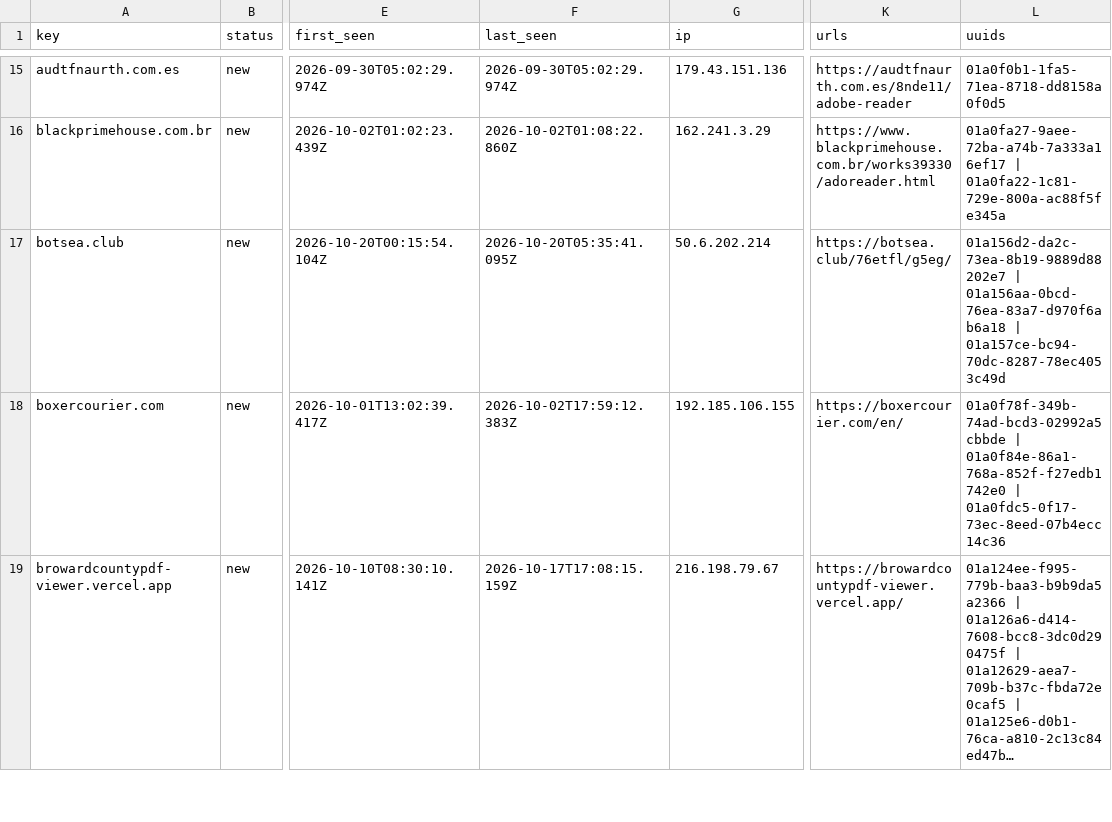
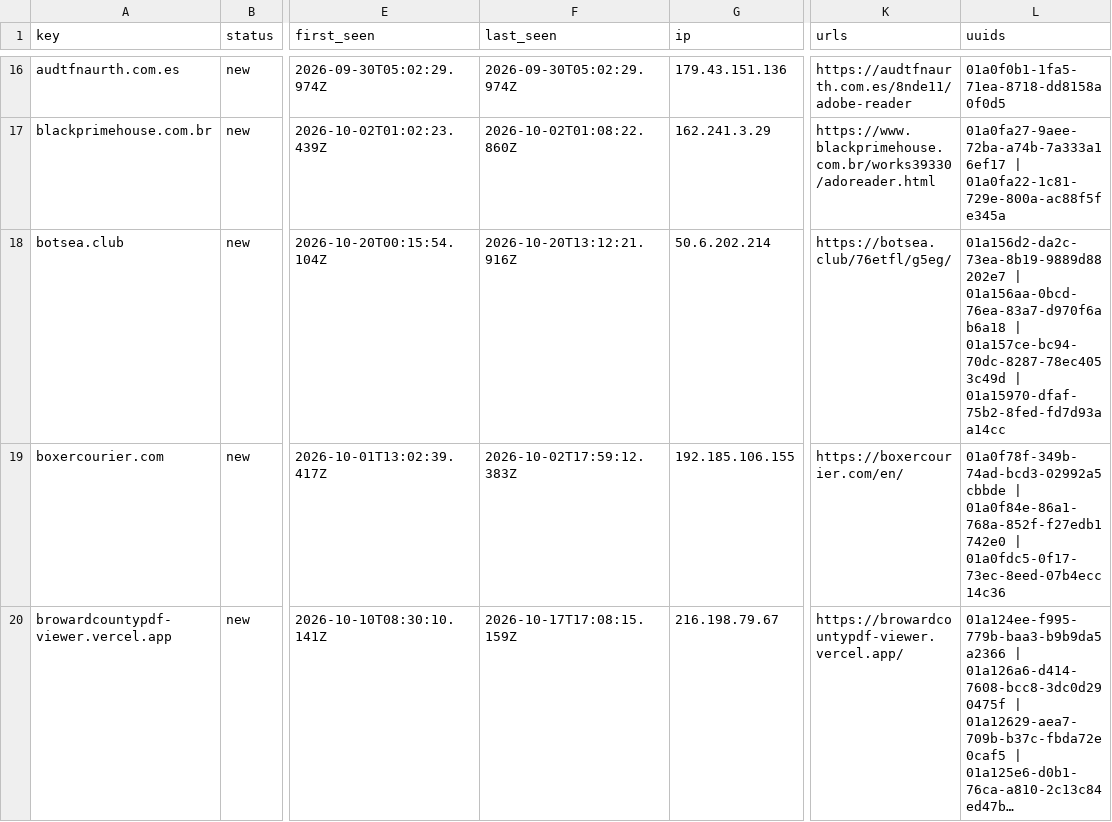
Before and after one commit to nullwhire/Csuite-collector, a CSV file: iocs.csv, drawn as a sheet; only a part is shown, gaps mark what is left out; long unchanged cells end in …; addresses are those after the commit; the diff covers the shown part only; the diff names each change by its address in the sheet, - before the commit and + after, or states it on an @@ line.

```diff
--- a/iocs.csv
+++ b/iocs.csv
-F18 (last_seen): 2026-10-20T05:35:41.095Z
+F18 (last_seen): 2026-10-20T13:12:21.916Z
-L18 (uuids): …| 01a157ce-bc94-70dc-8287-78ec4053c49d
+L18 (uuids): …| 01a157ce-bc94-70dc-8287-78ec4053c49d | 01a15970-dfaf-75b2-8fed-fd7d93aa14cc
```
Also changed, not shown: 4 added rows and 3 edited cells elsewhere in this file, 4 other files.
